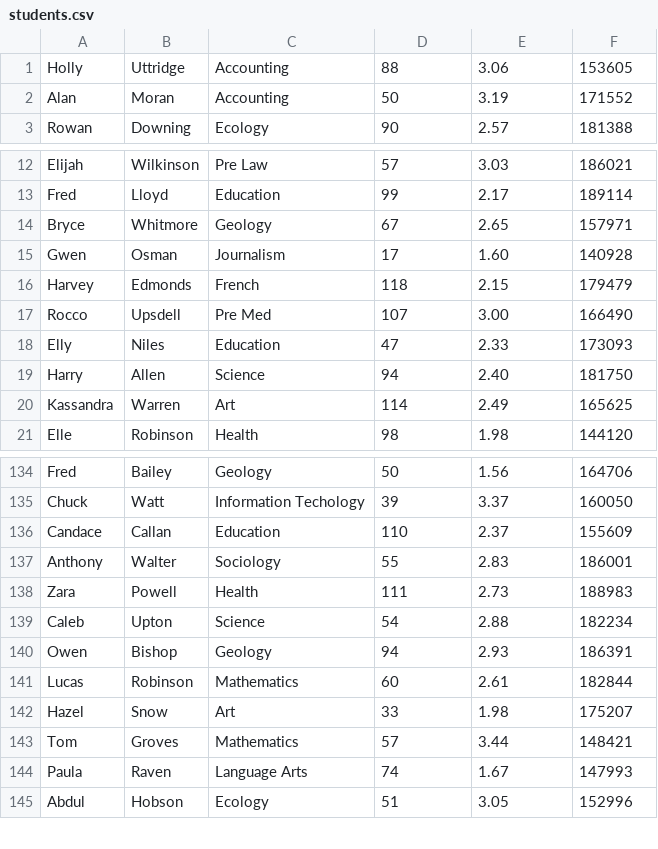
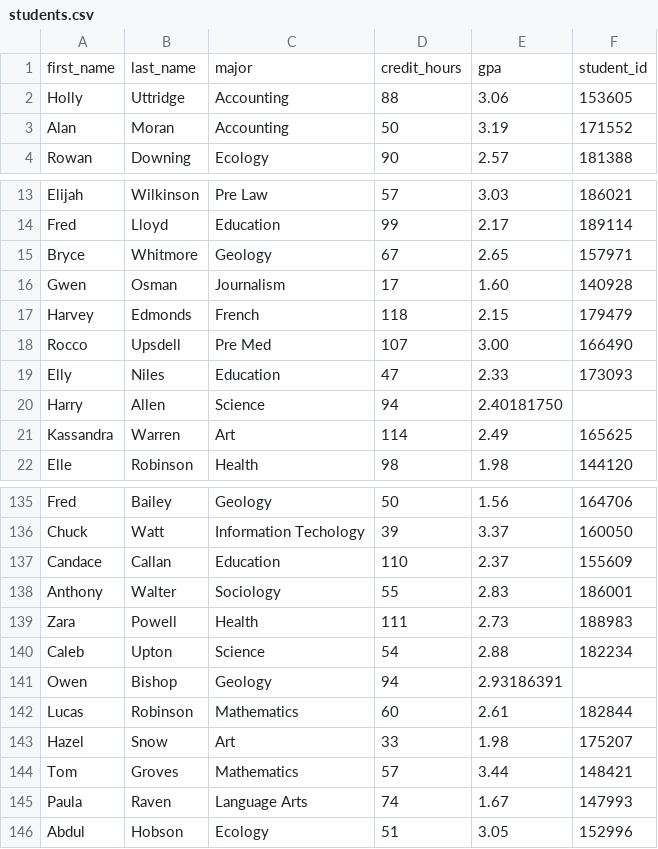
Before and after one commit to toucanwhale/MSA2023, a CSV file: students.csv, drawn as a sheet; only a part is shown, gaps mark what is left out.

Commit message:
Update students.csv

```diff
--- a/students.csv
+++ b/students.csv
@@ -1 +1,2 @@
+first_name,last_name,major,credit_hours,gpa,student_id
 Holly,Uttridge,Accounting,88,3.06,153605
@@ -18,3 +19,3 @@ Rocco,Upsdell,Pre Med,107,3.00,166490
 Elly,Niles,Education,47,2.33,173093
-Harry,Allen,Science,94,2.40,181750
+Harry,Allen,Science,94,2.40181750
 Kassandra,Warren,Art,114,2.49,165625
@@ -139,3 +140,3 @@ Zara,Powell,Health,111,2.73,188983
 Caleb,Upton,Science,54,2.88,182234
-Owen,Bishop,Geology,94,2.93,186391
+Owen,Bishop,Geology,94,2.93186391
 Lucas,Robinson,Mathematics,60,2.61,182844
```
